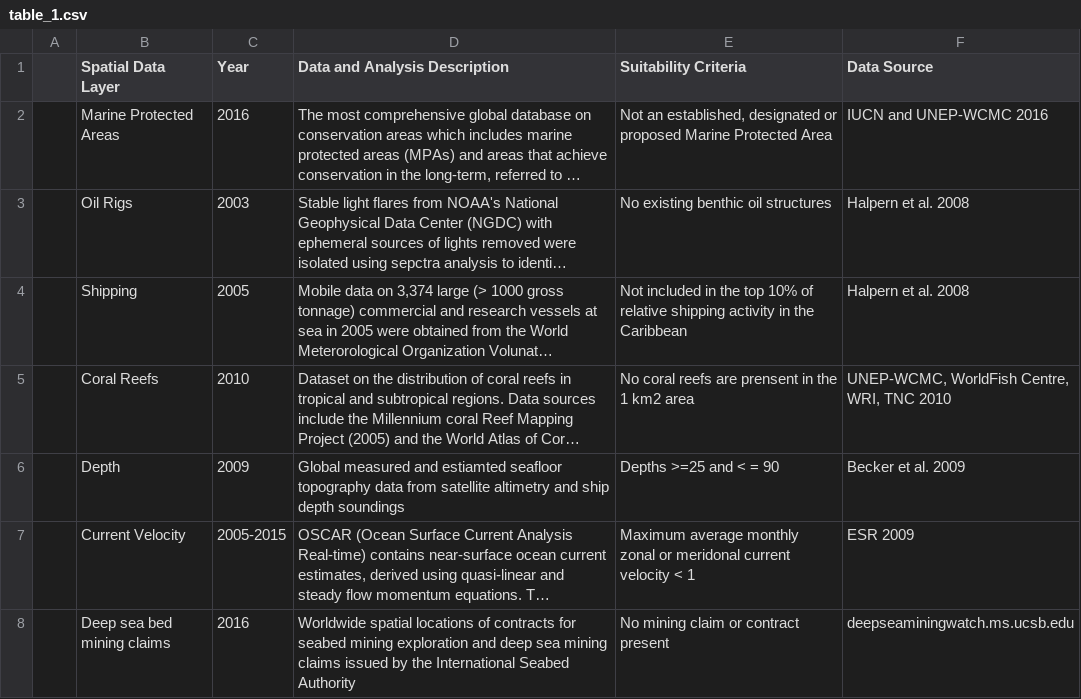
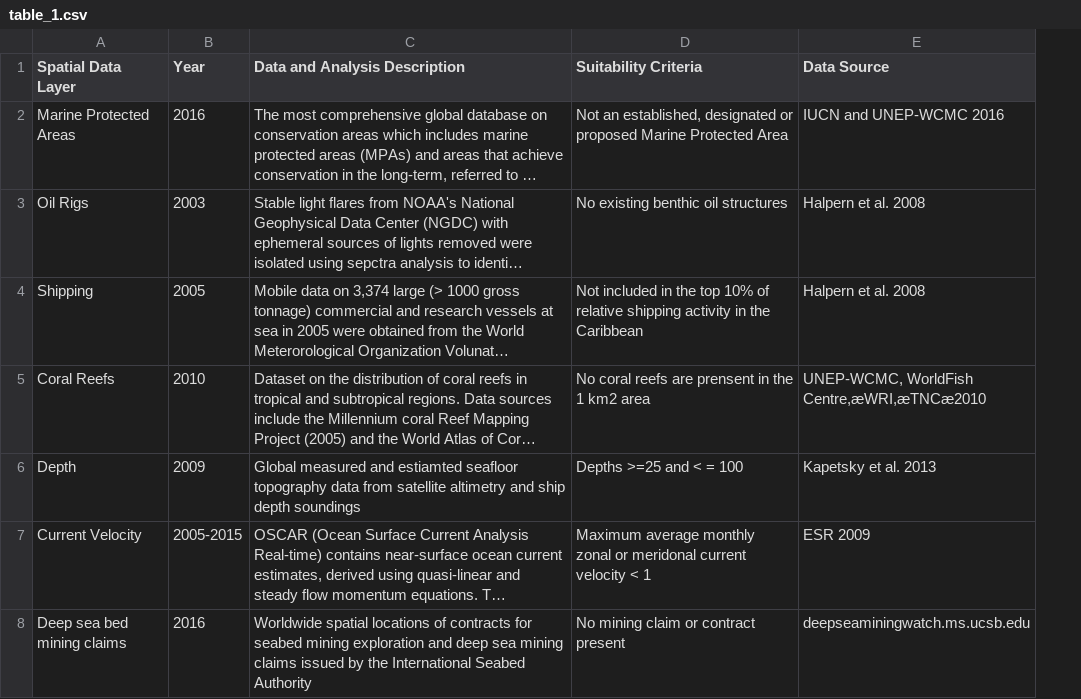
Before and after one commit to lennon-thomas/Carib_aqua_16, a CSV file: carib_markdown/table_1.csv, drawn as a sheet; long unchanged cells end in …; removed rows and columns are numbered as before the commit, all else as after; the diff names each change by its address in the sheet, - before the commit and + after, or states it on an @@ line.

```diff
--- a/carib_markdown/table_1.csv
+++ b/carib_markdown/table_1.csv
-column A, empty
-E5 (Data Source): UNEP-WCMC, WorldFish Centre, WRI, TNC 2010
+E5 (Data Source): UNEP-WCMC, WorldFish Centre,æWRI,æTNCæ2010
-D6 (Suitability Criteria): Depths >=25 and < = 90
+D6 (Suitability Criteria): Depths >=25 and < = 100
-E6 (Data Source): Becker et al. 2009
+E6 (Data Source): Kapetsky et al. 2013
```
Also changed, not shown: 4 other files.
